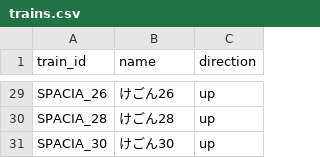
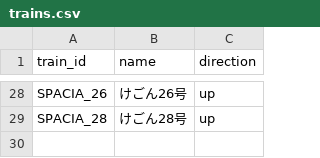
Before and after one commit to tetsuhagi/tetsudou-map-jp, a CSV file: data/timetables/SPACIA/trains.csv, drawn as a sheet; only a part is shown, gaps mark what is left out; removed rows and columns are numbered as before the commit, all else as after; the diff covers the shown part only; the diff names each change by its address in the sheet, - before the commit and + after, or states it on an @@ line.

```diff
--- a/data/timetables/SPACIA/trains.csv
+++ b/data/timetables/SPACIA/trains.csv
-B28 (name): けごん26
+B28 (name): けごん26号
-B29 (name): けごん28
+B29 (name): けごん28号
-row 31: SPACIA_30 | けごん30 | up
```
Also changed, not shown: 1 removed row and 26 edited cells elsewhere in this file, data/timetables/LIBERTY/holiday.csv, data/timetables/LIBERTY/trains.csv, 7 other files.
